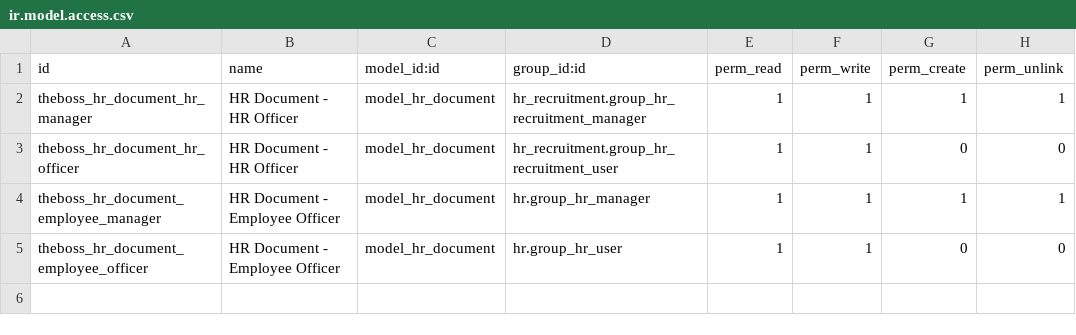
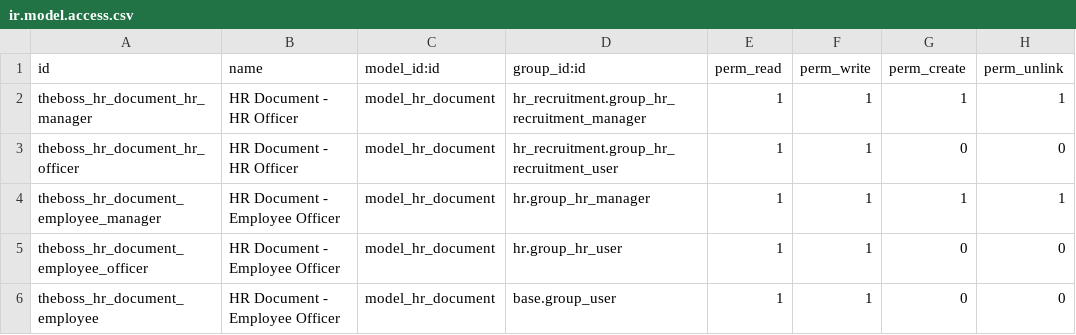
Before and after one commit to jivoinm/theboss-odoo, a CSV file: theboss_hr_document/security/ir.model.access.csv, drawn as a sheet; the diff names each change by its address in the sheet, - before the commit and + after, or states it on an @@ line.

```diff
--- a/theboss_hr_document/security/ir.model.access.csv
+++ b/theboss_hr_document/security/ir.model.access.csv
+row 6: theboss_hr_document_employee | HR Document - Employee Officer | model_hr_document | base.group_user | 1 | 1 | 0 | 0
```
Also changed, not shown: theboss_hr_recruitment/security/ir.model.access.csv, 32 other files.
